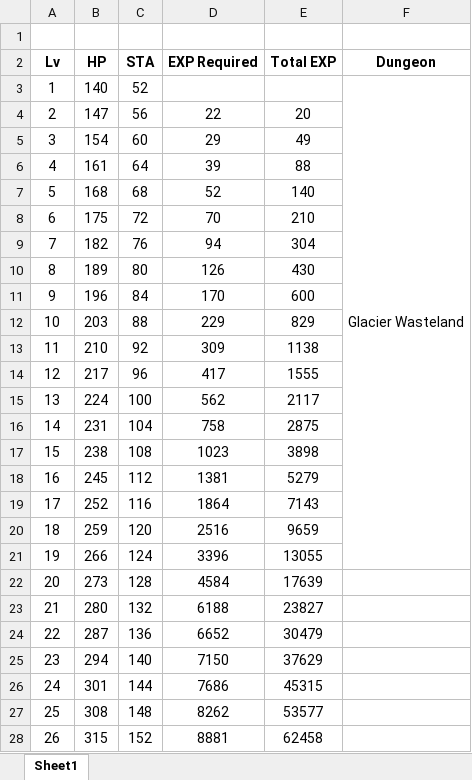
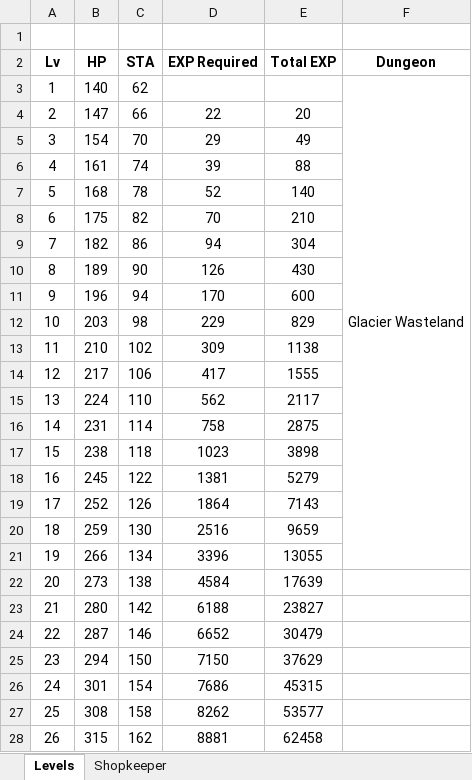
Before and after one commit to macko-gamedev/Lost-Histories, an Excel workbook: Lost Histories/stats.xlsx, sheet Levels, drawn as a sheet; only a part is shown; values as stored, in another font and other column widths than the file's, no borders; the diff covers the shown part only; the diff names each change by its address in the sheet, - before the commit and + after, or states it on an @@ line.

```diff
--- a/Lost Histories/stats.xlsx (sheet Levels)
+++ b/Lost Histories/stats.xlsx (sheet Levels)
-sheet tab: Sheet1
+sheet tab: Levels
+sheet tab: Shopkeeper
-C3 (STA): 52
+C3 (STA): 62
-C4 (STA): 56
+C4 (STA): 66
-C5 (STA): 60
+C5 (STA): 70
-C6 (STA): 64
+C6 (STA): 74
-C7 (STA): 68
+C7 (STA): 78
-C8 (STA): 72
+C8 (STA): 82
-C9 (STA): 76
+C9 (STA): 86
-C10 (STA): 80
+C10 (STA): 90
-C11 (STA): 84
+C11 (STA): 94
-C12 (STA): 88
+C12 (STA): 98
-C13 (STA): 92
+C13 (STA): 102
-C14 (STA): 96
+C14 (STA): 106
-C15 (STA): 100
+C15 (STA): 110
-C16 (STA): 104
+C16 (STA): 114
-C17 (STA): 108
+C17 (STA): 118
-C18 (STA): 112
+C18 (STA): 122
-C19 (STA): 116
+C19 (STA): 126
-C20 (STA): 120
+C20 (STA): 130
-C21 (STA): 124
+C21 (STA): 134
-C22 (STA): 128
+C22 (STA): 138
-C23 (STA): 132
+C23 (STA): 142
-C24 (STA): 136
+C24 (STA): 146
-C25 (STA): 140
+C25 (STA): 150
-C26 (STA): 144
+C26 (STA): 154
-C27 (STA): 148
+C27 (STA): 158
-C28 (STA): 152
+C28 (STA): 162
```
Also changed, not shown: 73 edited cells elsewhere in this sheet, 7 other files.
